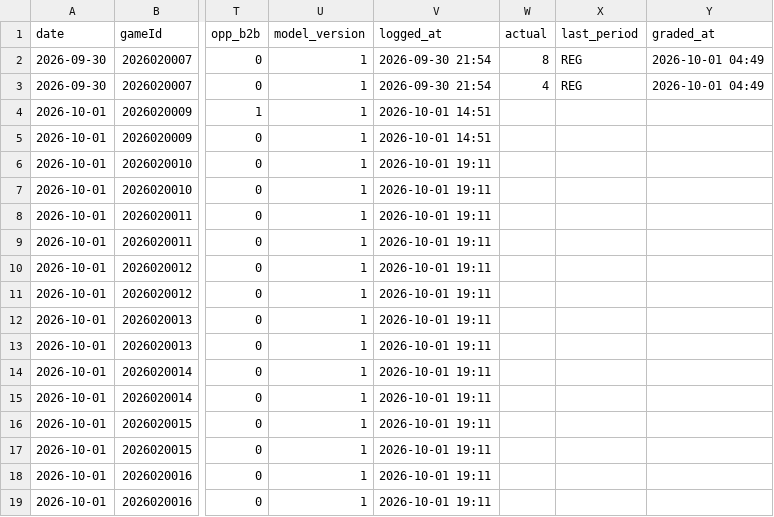
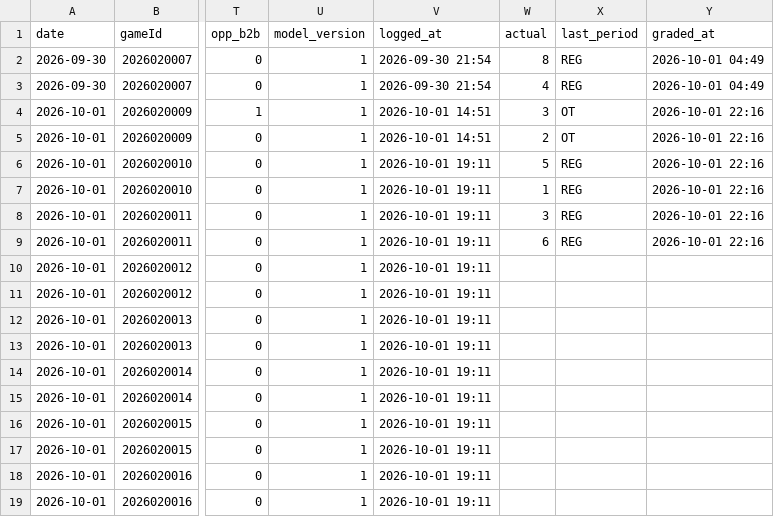
Before and after one commit to Johnbrick123/nhl-unders, a CSV file: monitor/log_2026-27.csv, drawn as a sheet; only a part is shown, gaps mark what is left out; the diff names each change by its address in the sheet, - before the commit and + after, or states it on an @@ line.

```diff
--- a/monitor/log_2026-27.csv
+++ b/monitor/log_2026-27.csv
-W4 (actual): (empty)
+W4 (actual): 3
-X4:X5 (last_period): (empty)
+X4:X5 (last_period): OT
-Y4:Y9 (graded_at): (empty)
+Y4:Y9 (graded_at): 2026-10-01 22:16
-W5 (actual): (empty)
+W5 (actual): 2
-W6 (actual): (empty)
+W6 (actual): 5
-X6:X9 (last_period): (empty)
+X6:X9 (last_period): REG
-W7 (actual): (empty)
+W7 (actual): 1
-W8 (actual): (empty)
+W8 (actual): 3
-W9 (actual): (empty)
+W9 (actual): 6
```
Also changed, not shown: 4 other files.
